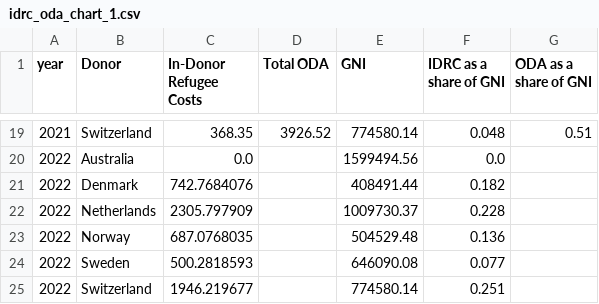
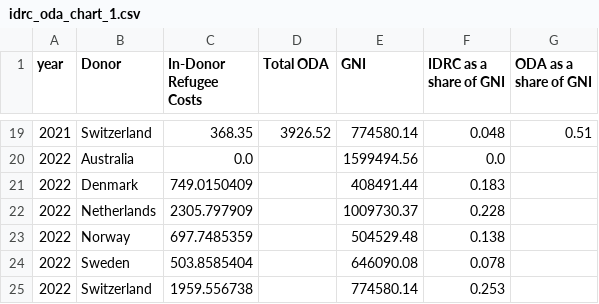
Before and after one commit to ONEcampaign/ukraine_oda_tracker, a CSV file: output/idrc_oda_chart_1.csv, drawn as a sheet; only a part is shown, gaps mark what is left out.

```diff
--- a/output/idrc_oda_chart_1.csv
+++ b/output/idrc_oda_chart_1.csv
@@ -20,6 +20,6 @@ year,Donor,In-Donor Refugee Costs,Total ODA,GNI,IDRC as a share of GNI,ODA as a
 2022,Australia,0.0,,1599494.56,0.0,
-2022,Denmark,742.7684076,,408491.44,0.182,
+2022,Denmark,749.0150409,,408491.44,0.183,
 2022,Netherlands,2305.797909,,1009730.37,0.228,
-2022,Norway,687.0768035,,504529.48,0.136,
-2022,Sweden,500.2818593,,646090.08,0.077,
-2022,Switzerland,1946.219677,,774580.14,0.251,
+2022,Norway,697.7485359,,504529.48,0.138,
+2022,Sweden,503.8585404,,646090.08,0.078,
+2022,Switzerland,1959.556738,,774580.14,0.253,
```
Also changed, not shown: output/idrc_oda_chart_0.csv, output/idrc_oda_chart_2.csv, 4 other files.
